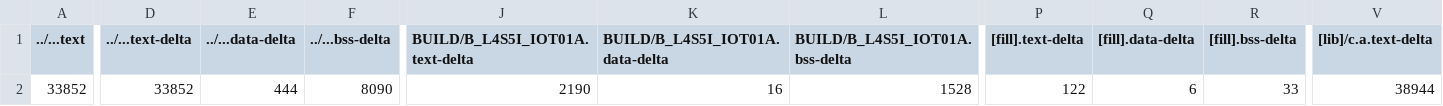
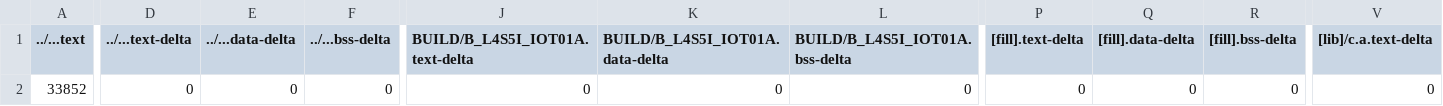
Before and after one commit to ken01235/mbed13, a CSV file: 13_7_Control_BBCar_by_Xbee/BUILD/B_L4S5I_IOT01A/GCC_ARM/13_7_Control_BBCar_by_Xbee_map.csv, drawn as a sheet; only a part is shown, gaps mark what is left out; the diff covers the shown part only; the diff names each change by its address in the sheet, - before the commit and + after, or states it on an @@ line.

```diff
--- a/13_7_Control_BBCar_by_Xbee/BUILD/B_L4S5I_IOT01A/GCC_ARM/13_7_Control_BBCar_by_Xbee_map.csv
+++ b/13_7_Control_BBCar_by_Xbee/BUILD/B_L4S5I_IOT01A/GCC_ARM/13_7_Control_BBCar_by_Xbee_map.csv
-D2 (../...text-delta): 33852
+D2 (../...text-delta): 0
-E2 (../...data-delta): 444
+E2 (../...data-delta): 0
-F2 (../...bss-delta): 8090
+F2 (../...bss-delta): 0
-J2 (BUILD/B_L4S5I_IOT01A.text-delta): 2190
+J2 (BUILD/B_L4S5I_IOT01A.text-delta): 0
-K2 (BUILD/B_L4S5I_IOT01A.data-delta): 16
+K2 (BUILD/B_L4S5I_IOT01A.data-delta): 0
-L2 (BUILD/B_L4S5I_IOT01A.bss-delta): 1528
+L2 (BUILD/B_L4S5I_IOT01A.bss-delta): 0
-P2 ([fill].text-delta): 122
+P2 ([fill].text-delta): 0
-Q2 ([fill].data-delta): 6
+Q2 ([fill].data-delta): 0
-R2 ([fill].bss-delta): 33
+R2 ([fill].bss-delta): 0
-V2 ([lib]/c.a.text-delta): 38944
+V2 ([lib]/c.a.text-delta): 0
```
Also changed, not shown: 6 edited cells elsewhere in this file, 4 other files.
